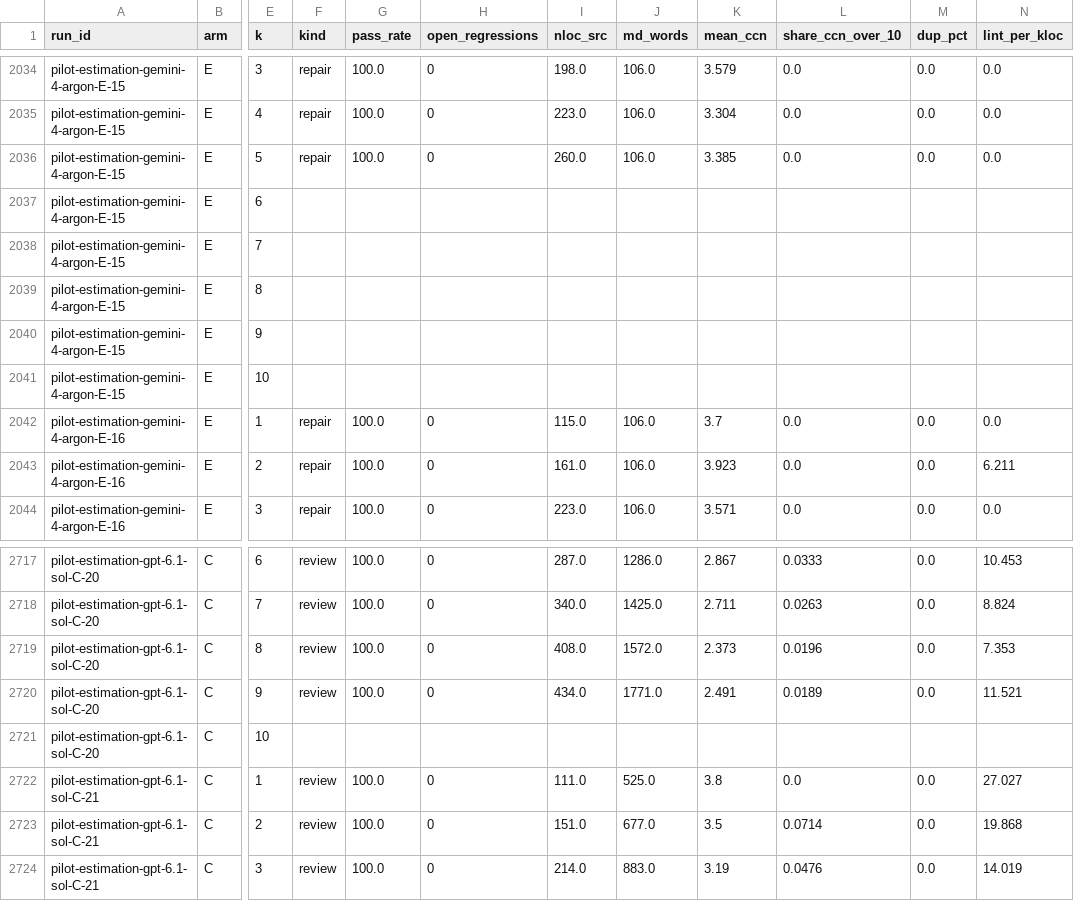
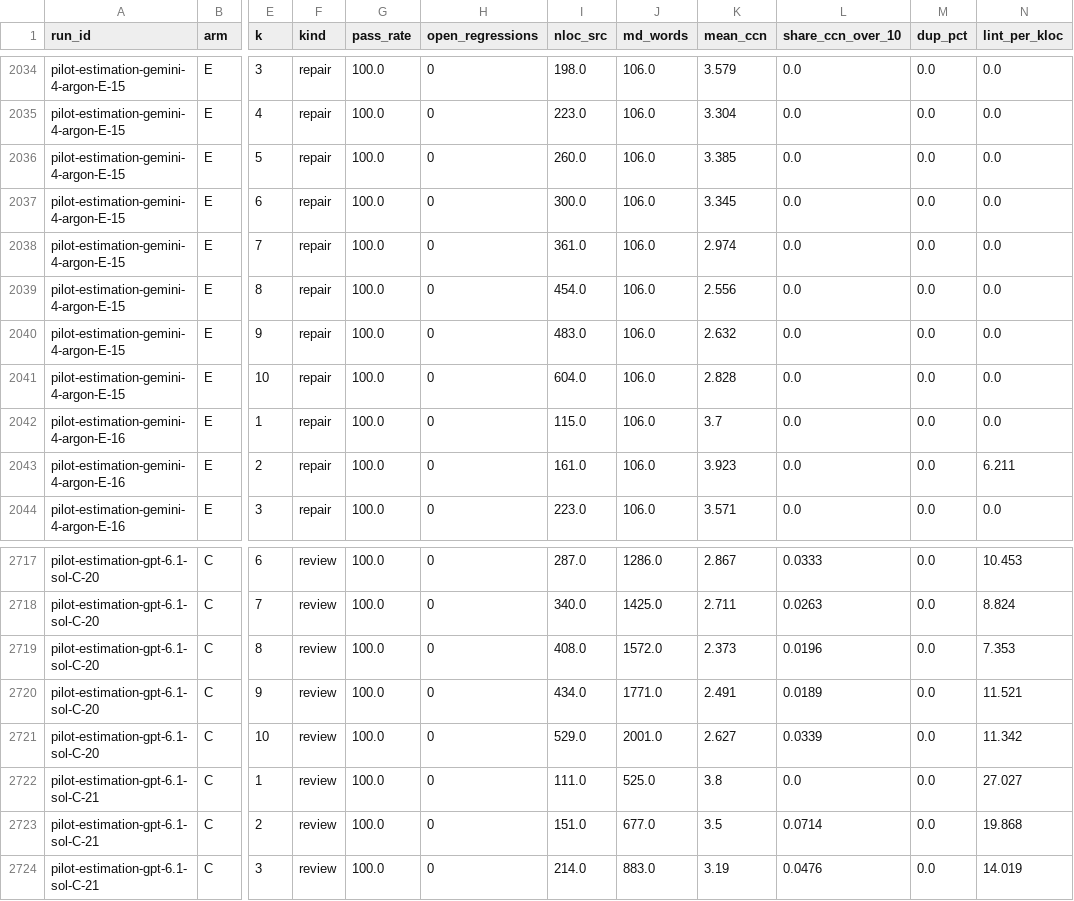
Before and after one commit to jmservera/ama-thought-mve, a CSV file: results/pilot-estimation/series.csv, drawn as a sheet; only a part is shown, gaps mark what is left out; the diff names each change by its address in the sheet, - before the commit and + after, or states it on an @@ line.

```diff
--- a/results/pilot-estimation/series.csv
+++ b/results/pilot-estimation/series.csv
-F2037:F2041 (kind): (empty)
+F2037:F2041 (kind): repair
-G2037:G2041 (pass_rate): (empty)
+G2037:G2041 (pass_rate): 100.0
-H2037:H2041 (open_regressions): (empty)
+H2037:H2041 (open_regressions): 0
-I2037 (nloc_src): (empty)
+I2037 (nloc_src): 300.0
-J2037:J2041 (md_words): (empty)
+J2037:J2041 (md_words): 106.0
-K2037 (mean_ccn): (empty)
+K2037 (mean_ccn): 3.345
-L2037:L2041 (share_ccn_over_10): (empty)
+L2037:L2041 (share_ccn_over_10): 0.0
-M2037:M2041 (dup_pct): (empty)
+M2037:M2041 (dup_pct): 0.0
-N2037:N2041 (lint_per_kloc): (empty)
+N2037:N2041 (lint_per_kloc): 0.0
-I2038 (nloc_src): (empty)
+I2038 (nloc_src): 361.0
-K2038 (mean_ccn): (empty)
+K2038 (mean_ccn): 2.974
-I2039 (nloc_src): (empty)
+I2039 (nloc_src): 454.0
-K2039 (mean_ccn): (empty)
+K2039 (mean_ccn): 2.556
-I2040 (nloc_src): (empty)
+I2040 (nloc_src): 483.0
-K2040 (mean_ccn): (empty)
+K2040 (mean_ccn): 2.632
-I2041 (nloc_src): (empty)
+I2041 (nloc_src): 604.0
-K2041 (mean_ccn): (empty)
+K2041 (mean_ccn): 2.828
-F2721 (kind): (empty)
+F2721 (kind): review
-G2721 (pass_rate): (empty)
+G2721 (pass_rate): 100.0
-H2721 (open_regressions): (empty)
+H2721 (open_regressions): 0
-I2721 (nloc_src): (empty)
+I2721 (nloc_src): 529.0
-J2721 (md_words): (empty)
+J2721 (md_words): 2001.0
-K2721 (mean_ccn): (empty)
+K2721 (mean_ccn): 2.627
-L2721 (share_ccn_over_10): (empty)
+L2721 (share_ccn_over_10): 0.0339
-M2721 (dup_pct): (empty)
+M2721 (dup_pct): 0.0
-N2721 (lint_per_kloc): (empty)
+N2721 (lint_per_kloc): 11.342
```
Also changed, not shown: results/pilot-estimation/hypotheses.csv, results/pilot-estimation/intervals.csv, 17 other files.
